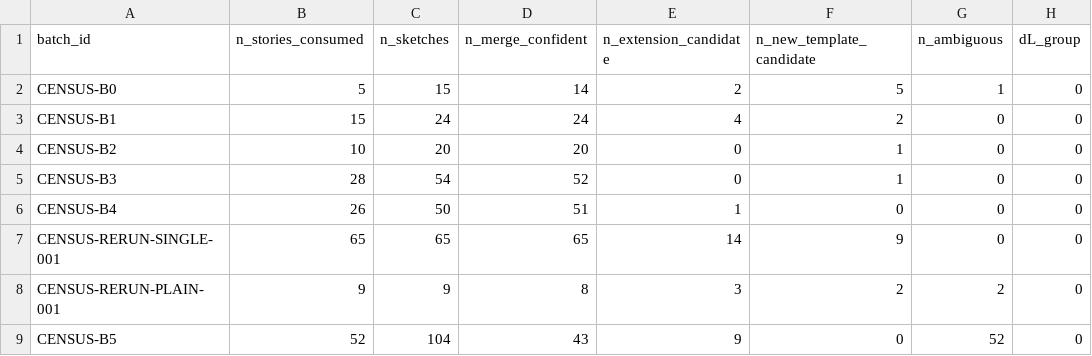
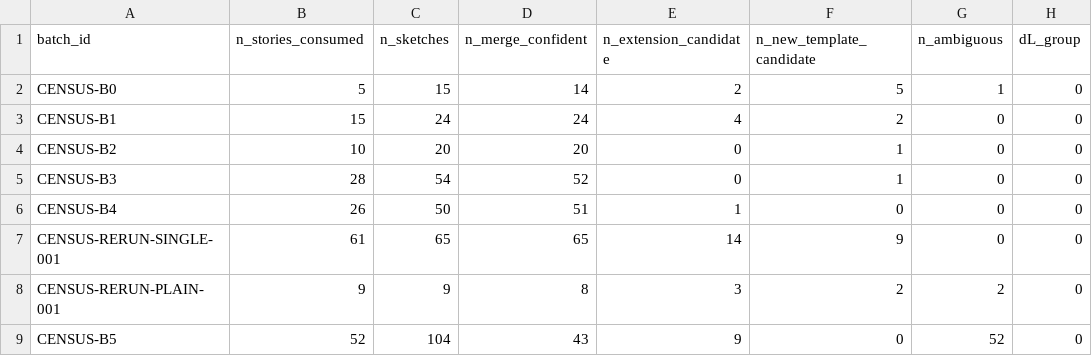
Before and after one commit to futouyiba/programaticHitFish, a CSV file: fish_logic_census/discovery_curve.csv, drawn as a sheet; only a part is shown; the diff names each change by its address in the sheet, - before the commit and + after, or states it on an @@ line.

```diff
--- a/fish_logic_census/discovery_curve.csv
+++ b/fish_logic_census/discovery_curve.csv
-B7 (n_stories_consumed): 65
+B7 (n_stories_consumed): 61
```
Also changed, not shown: 2 other files.
